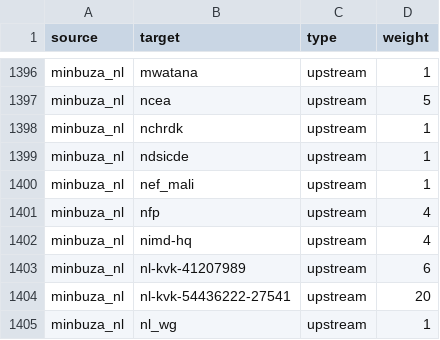
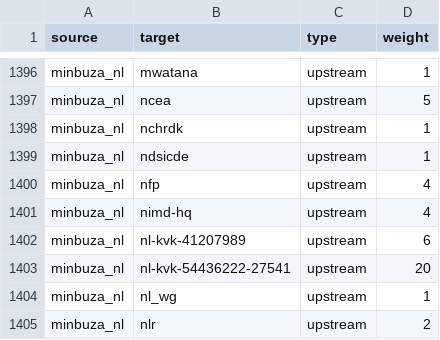
Before and after one commit to andylolz/traceability, a CSV file: links.csv, drawn as a sheet; only a part is shown, gaps mark what is left out; the shorter side is filled out with more unchanged rows; the diff names each change by its address in the sheet, - before the commit and + after, or states it on an @@ line.

Commit message:
Deploying to gh-pages from  @ 3dd9fb0169f10f756769f0839059b05ec664e5b7 🚀

```diff
--- a/links.csv
+++ b/links.csv
-row 1400: minbuza_nl | nef_mali | upstream | 1
```
